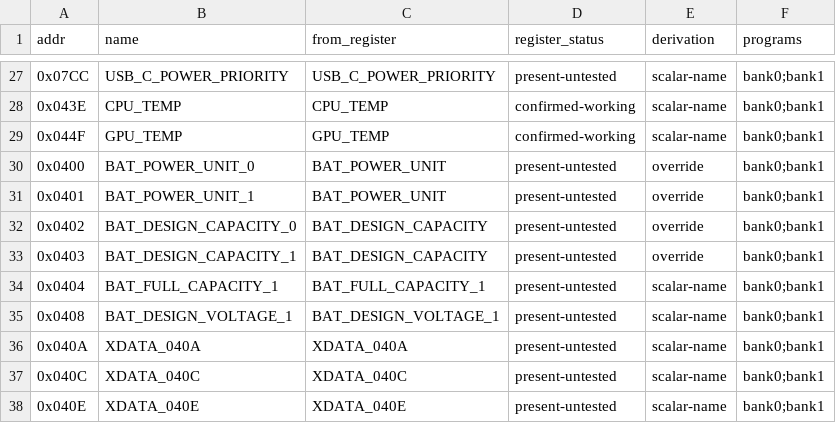
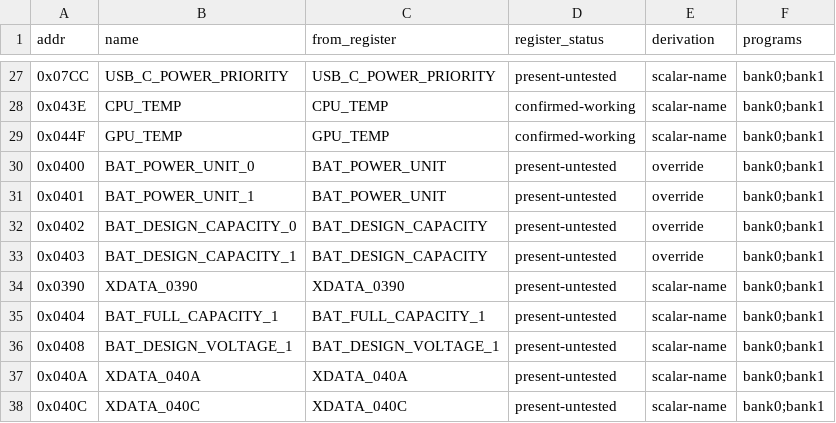
Before and after one commit to ElDavoo/tongfang-gm7mg7p-re, a CSV file: ec/ghidra/xdata-symbols.csv, drawn as a sheet; only a part is shown, gaps mark what is left out; the shorter side is filled out with more unchanged rows.

```diff
--- a/ec/ghidra/xdata-symbols.csv
+++ b/ec/ghidra/xdata-symbols.csv
@@ -33,2 +33,3 @@ addr,name,from_register,register_status,derivation,programs
 0x0403,BAT_DESIGN_CAPACITY_1,BAT_DESIGN_CAPACITY,present-untested,override,bank0;bank1
+0x0390,XDATA_0390,XDATA_0390,present-untested,scalar-name,bank0;bank1
 0x0404,BAT_FULL_CAPACITY_1,BAT_FULL_CAPACITY_1,present-untested,scalar-name,bank0;bank1
```
Also changed, not shown: 6 other files.
